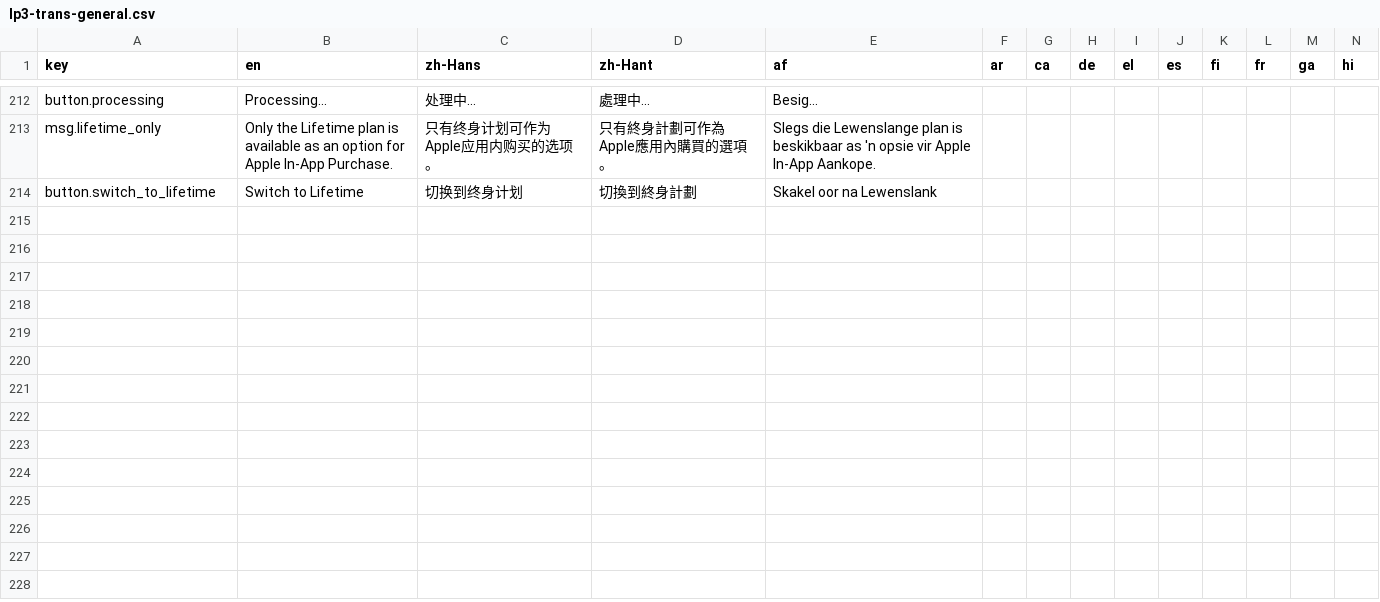
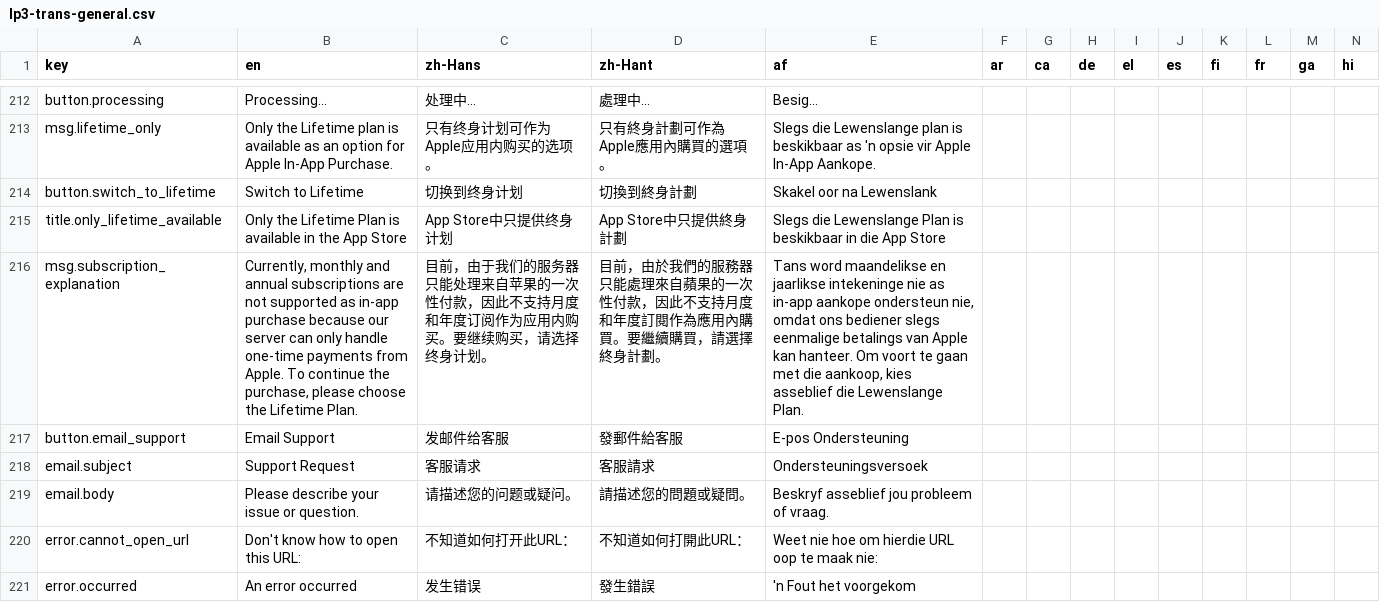
Before and after one commit to longjiang/language-player, a CSV file: data/translations/lp3-trans-general.csv, drawn as a sheet; only a part is shown, gaps mark what is left out; rows hold the shown columns only; the diff names each change by its address in the sheet, - before the commit and + after, or states it on an @@ line.

Commit message:
localization(go-pro/only-lifeplan): translate only life plan

```diff
--- a/data/translations/lp3-trans-general.csv
+++ b/data/translations/lp3-trans-general.csv
+row 215: title.only_lifetime_available | Only the Lifetime Plan is available in the App Store | App Store中只提供终身计划 | App Store中只提供終身計劃 | Slegs die Lewenslange Plan is beskikbaar in die App Store
+row 216: msg.subscription_explanation | Currently, monthly and annual subscriptions are not supported as in-app purchase because our server can only handle one-time payments from Apple. To continue the purchase, please choose the Lifetime Plan. | 目前，由于我们的服务器只能处理来自苹果的一次性付款，因此不支持月度和年度订阅作为应用内购买。要继续购买，请选择终身计划。 | 目前，由於我們的服務器只能處理來自蘋果的一次性付款，因此不支持月度和年度訂閱作為應用內購買。要繼續購買，請選擇終身計劃。 | Tans word maandelikse en jaarlikse intekeninge nie as in-app aankope ondersteun nie, omdat ons bediener slegs eenmalige betalings van Apple kan hanteer. Om voort te gaan met die aankoop, kies asseblief die Lewenslange Plan.
+row 217: button.email_support | Email Support | 发邮件给客服 | 發郵件給客服 | E-pos Ondersteuning
+row 218: email.subject | Support Request | 客服请求 | 客服請求 | Ondersteuningsversoek
+row 219: email.body | Please describe your issue or question. | 请描述您的问题或疑问。 | 請描述您的問題或疑問。 | Beskryf asseblief jou probleem of vraag.
+row 220: error.cannot_open_url | Don't know how to open this URL: | 不知道如何打开此URL： | 不知道如何打開此URL： | Weet nie hoe om hierdie URL oop te maak nie:
+row 221: error.occurred | An error occurred | 发生错误 | 發生錯誤 | 'n Fout het voorgekom
```
Also changed, not shown: 5 other files.
